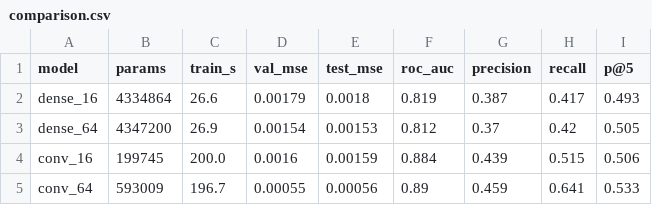
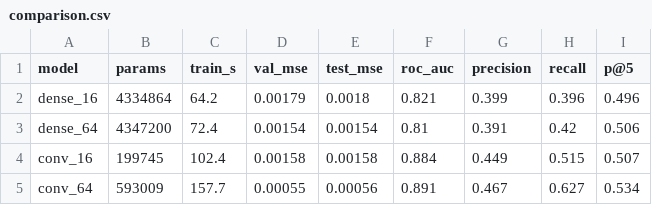
Before and after one commit to iaac-maai/hackathon-team2-ifcnet, a CSV file: 01_autoencoder/comparison.csv, drawn as a sheet.

```diff
--- a/01_autoencoder/comparison.csv
+++ b/01_autoencoder/comparison.csv
@@ -1,5 +1,5 @@
 model,params,train_s,val_mse,test_mse,roc_auc,precision,recall,p@5
-dense_16,4334864,26.6,0.00179,0.0018,0.819,0.387,0.417,0.493
-dense_64,4347200,26.9,0.00154,0.00153,0.812,0.37,0.42,0.505
-conv_16,199745,200.0,0.0016,0.00159,0.884,0.439,0.515,0.506
-conv_64,593009,196.7,0.00055,0.00056,0.89,0.459,0.641,0.533
+dense_16,4334864,64.2,0.00179,0.0018,0.821,0.399,0.396,0.496
+dense_64,4347200,72.4,0.00154,0.00154,0.81,0.391,0.42,0.506
+conv_16,199745,102.4,0.00158,0.00158,0.884,0.449,0.515,0.507
+conv_64,593009,157.7,0.00055,0.00056,0.891,0.467,0.627,0.534
```
Also changed, not shown: 8 other files.
